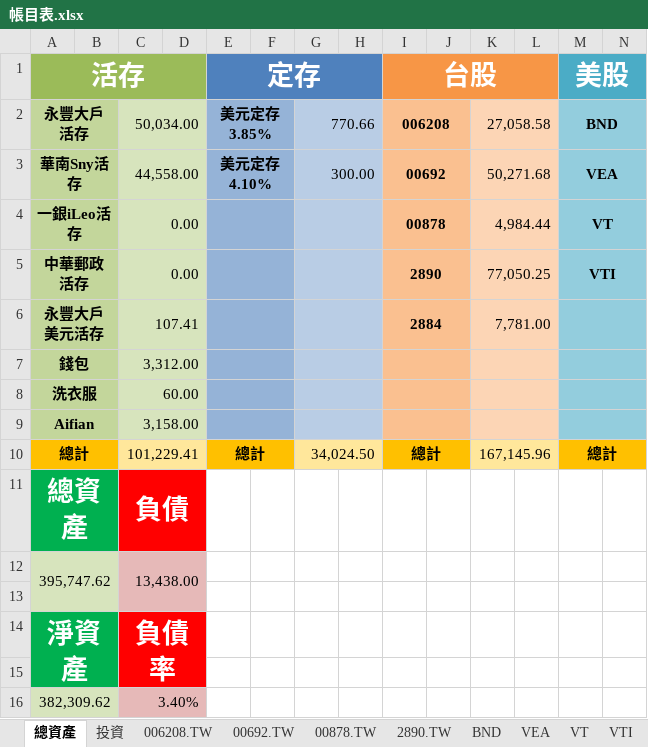
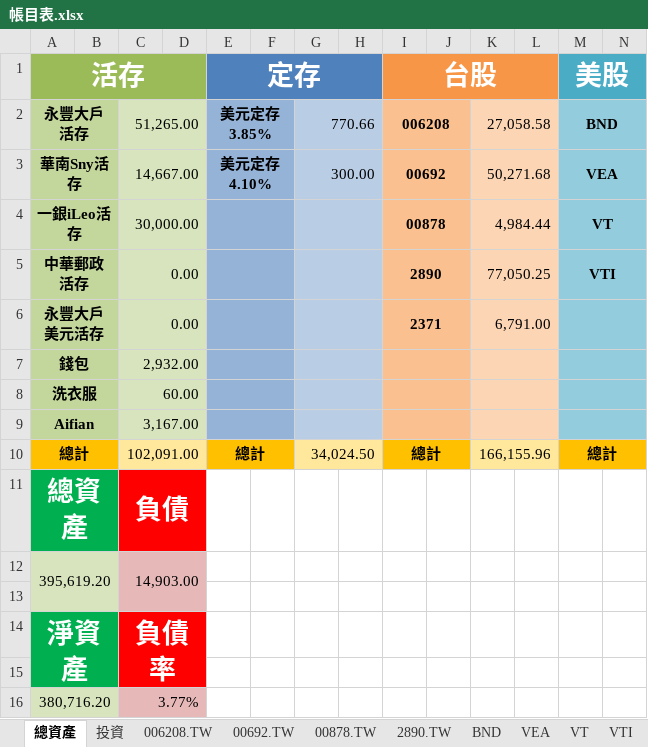
Before and after one commit to liuutin9/Finance, an Excel workbook: 帳目表.xlsx, sheet 總資產, drawn as a sheet; only a part is shown; values as stored, in another font and other column widths than the file's, no borders; removed rows and columns are numbered as before the commit, all else as after; rows hold the shown columns only; the diff names each change by its address in the sheet, - before the commit and + after, or states it on an @@ line.

Commit message:
Update 帳目表.xlsx

```diff
--- a/帳目表.xlsx (sheet 總資產)
+++ b/帳目表.xlsx (sheet 總資產)
-C2: 50,034.00
+C2: 51,265.00
-C3: 44,558.00
+C3: 14,667.00
-C4: 0.00
+C4: 30,000.00
-C6: 107.41
+C6: 0.00
-I6 (台股): 2884
+I6 (台股): 2371
-K6: 7,781.00
+K6: 6,791.00
-C7: 3,312.00
+C7: 2,932.00
-C9: 3,158.00
+C9: 3,167.00
-C10: 101,229.41
+C10: 102,091.00
-K10: 167,145.96
+K10: 166,155.96
-row 12: 395,747.62 |  | 13,438.00
+row 12: 395,619.20 |  | 14,903.00
-row 16: 382,309.62 |  | 3.40%
+row 16: 380,716.20 |  | 3.77%
```
Also changed, not shown: sheet 投資.
